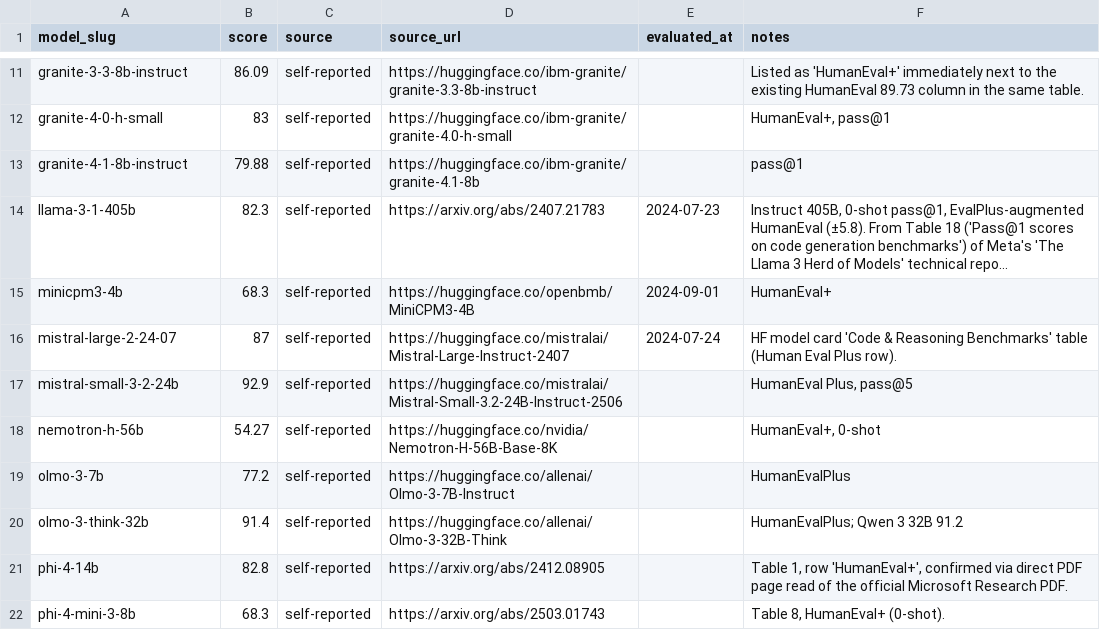
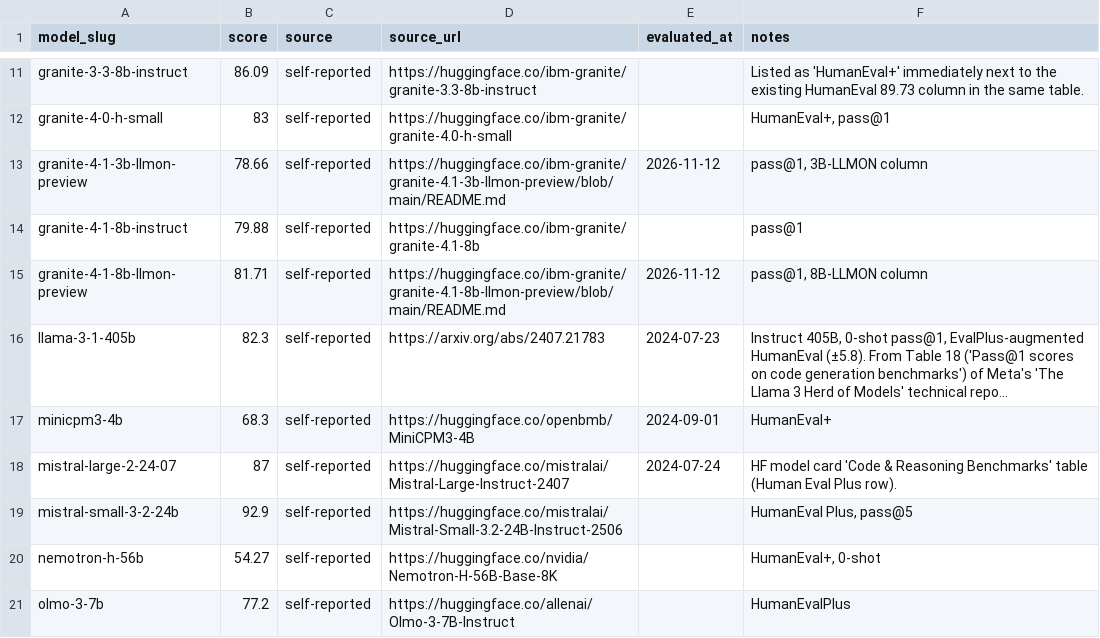
Before and after one commit to punitarani/modelbeats, a CSV file: data/results/humaneval-plus.csv, drawn as a sheet; only a part is shown, gaps mark what is left out; the shorter side is filled out with more unchanged rows; long unchanged cells end in …; the diff names each change by its address in the sheet, - before the commit and + after, or states it on an @@ line.

```diff
--- a/data/results/humaneval-plus.csv
+++ b/data/results/humaneval-plus.csv
+row 13: granite-4-1-3b-llmon-preview | 78.66 | self-reported | https://huggingface.co/ibm-granite/granite-4.1-3b-llmon-preview/blob/main/README.md | 2026-11-12 | pass@1, 3B-LLMON column
+row 15: granite-4-1-8b-llmon-preview | 81.71 | self-reported | https://huggingface.co/ibm-granite/granite-4.1-8b-llmon-preview/blob/main/README.md | 2026-11-12 | pass@1, 8B-LLMON column
```
Also changed, not shown: data/results/bbh.csv, data/results/gpqa.csv, 34 other files.
